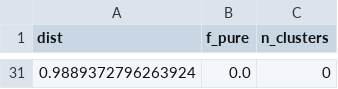
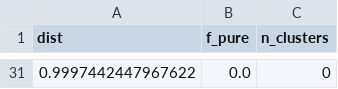
Before and after one commit to jcoupon/NOTAM-classifier, a CSV file: Data/training/train_BOW-SVD_hierarch_cosine_average_cluster_purity.csv, drawn as a sheet; only a part is shown, gaps mark what is left out; the diff covers the shown part only.

```diff
--- a/Data/training/train_BOW-SVD_hierarch_cosine_average_cluster_purity.csv
+++ b/Data/training/train_BOW-SVD_hierarch_cosine_average_cluster_purity.csv
@@ -31 +31 @@ dist,f_pure,n_clusters
-0.9889372796263924,0.0,0
+0.9997442447967622,0.0,0
```
Also changed, not shown: 29 added rows and 29 removed rows elsewhere in this file, 20 other files.
